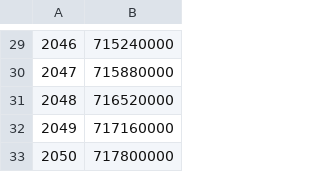
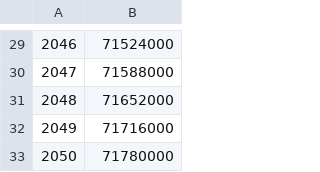
Before and after one commit to CIRED/Res-IRF, a CSV file: project/input/sdes_40/projection_population_2018.csv, drawn as a sheet; only a part is shown, gaps mark what is left out; the diff covers the shown part only.

```diff
--- a/project/input/sdes_40/projection_population_2018.csv
+++ b/project/input/sdes_40/projection_population_2018.csv
@@ -29,5 +29,5 @@
-2046,715240000
-2047,715880000
-2048,716520000
-2049,717160000
-2050,717800000
+2046,71524000
+2047,71588000
+2048,71652000
+2049,71716000
+2050,71780000
```
Also changed, not shown: 28 edited cells elsewhere in this file, project/input/policies/config_policies.csv, project/input/sdes_40/energy_prices_2018.csv, 28 other files.
